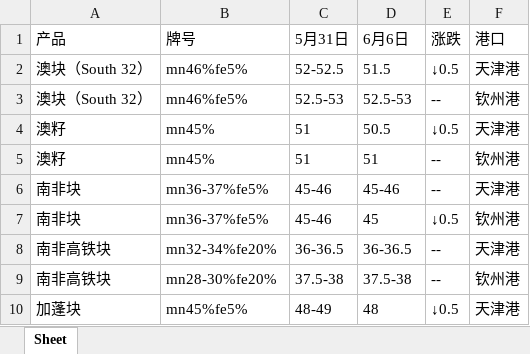
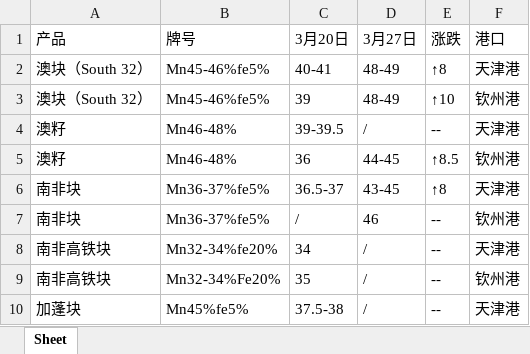
Before and after one commit to luqwert/website, an Excel workbook: static/周报材料/cnfeol2.xlsx, sheet Sheet, drawn as a sheet; only a part is shown; values as stored, in another font and other column widths than the file's, no borders; the diff covers the shown part only; the diff names each change by its address in the sheet, - before the commit and + after, or states it on an @@ line.

```diff
--- a/static/周报材料/cnfeol2.xlsx (sheet Sheet)
+++ b/static/周报材料/cnfeol2.xlsx (sheet Sheet)
-C1: 5月31日
+C1: 3月20日
-D1: 6月6日
+D1: 3月27日
-B2:B3 (牌号): mn46%fe5%
+B2:B3 (牌号): Mn45-46%fe5%
-C2 (3月20日): 52-52.5
+C2 (3月20日): 40-41
-D2 (3月27日): 51.5
+D2 (3月27日): 48-49
-E2 (涨跌): ↓0.5
+E2 (涨跌): ↑8
-C3 (3月20日): 52.5-53
+C3 (3月20日): 39
-D3 (3月27日): 52.5-53
+D3 (3月27日): 48-49
-E3 (涨跌): --
+E3 (涨跌): ↑10
-B4:B5 (牌号): mn45%
+B4:B5 (牌号): Mn46-48%
-C4 (3月20日): 51
+C4 (3月20日): 39-39.5
-D4 (3月27日): 50.5
+D4 (3月27日): /
-E4 (涨跌): ↓0.5
+E4 (涨跌): --
-C5 (3月20日): 51
+C5 (3月20日): 36
-D5 (3月27日): 51
+D5 (3月27日): 44-45
-E5 (涨跌): --
+E5 (涨跌): ↑8.5
-B6:B7 (牌号): mn36-37%fe5%
+B6:B7 (牌号): Mn36-37%fe5%
-C6 (3月20日): 45-46
+C6 (3月20日): 36.5-37
-D6 (3月27日): 45-46
+D6 (3月27日): 43-45
-E6 (涨跌): --
+E6 (涨跌): ↑8
-C7 (3月20日): 45-46
+C7 (3月20日): /
-D7 (3月27日): 45
+D7 (3月27日): 46
-E7 (涨跌): ↓0.5
+E7 (涨跌): --
-B8 (牌号): mn32-34%fe20%
+B8 (牌号): Mn32-34%fe20%
-C8 (3月20日): 36-36.5
+C8 (3月20日): 34
-D8 (3月27日): 36-36.5
+D8 (3月27日): /
-B9 (牌号): mn28-30%fe20%
+B9 (牌号): Mn32-34%Fe20%
-C9 (3月20日): 37.5-38
+C9 (3月20日): 35
-D9 (3月27日): 37.5-38
+D9 (3月27日): /
-B10 (牌号): mn45%fe5%
+B10 (牌号): Mn45%fe5%
-C10 (3月20日): 48-49
+C10 (3月20日): 37.5-38
-D10 (3月27日): 48
+D10 (3月27日): /
-E10 (涨跌): ↓0.5
+E10 (涨跌): --
```
Also changed, not shown: 5 removed rows and 14 edited cells elsewhere in this sheet, static/周报材料/cnfeol1.xlsx, static/周报材料/cnfeol3.xlsx, 26 other files.
